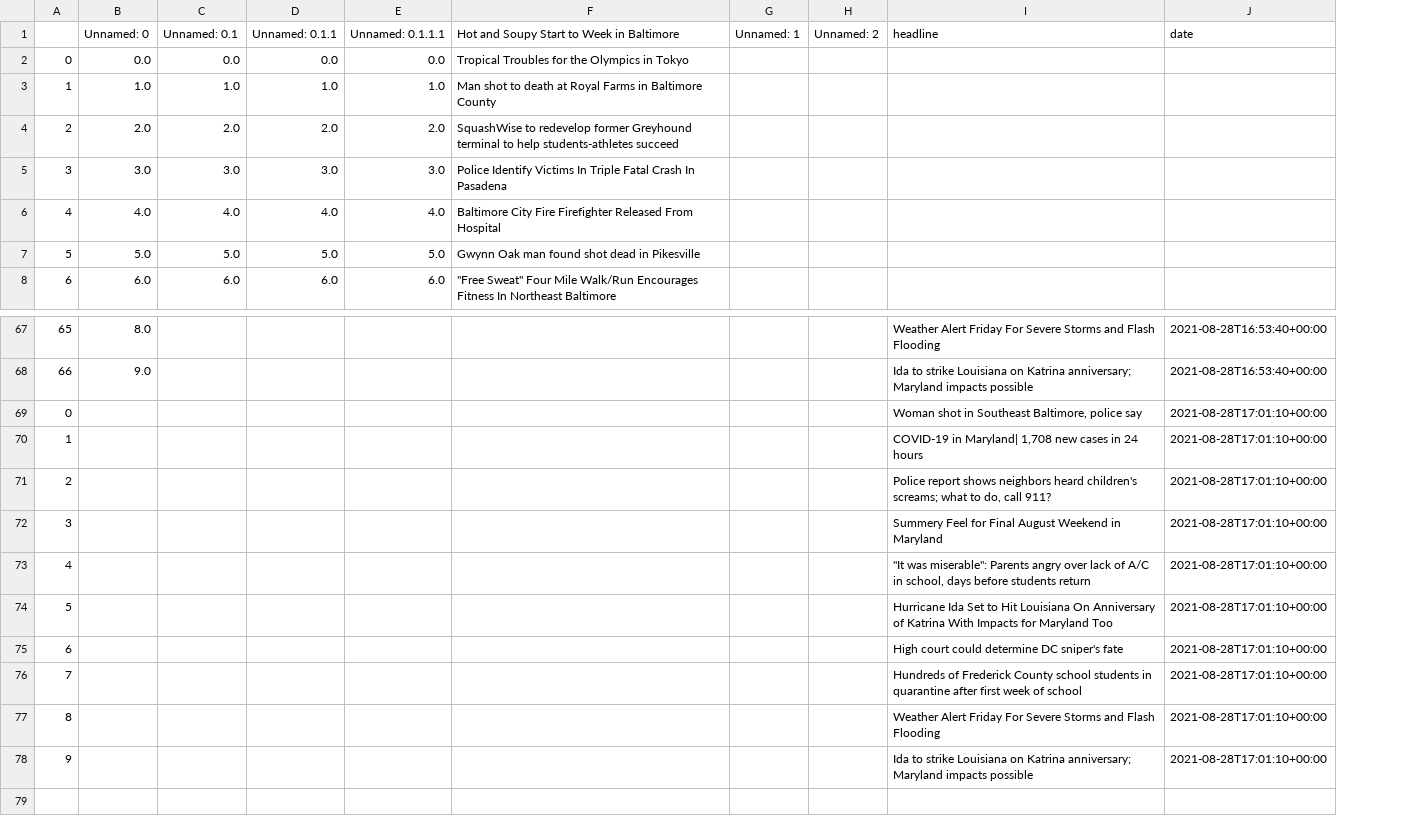
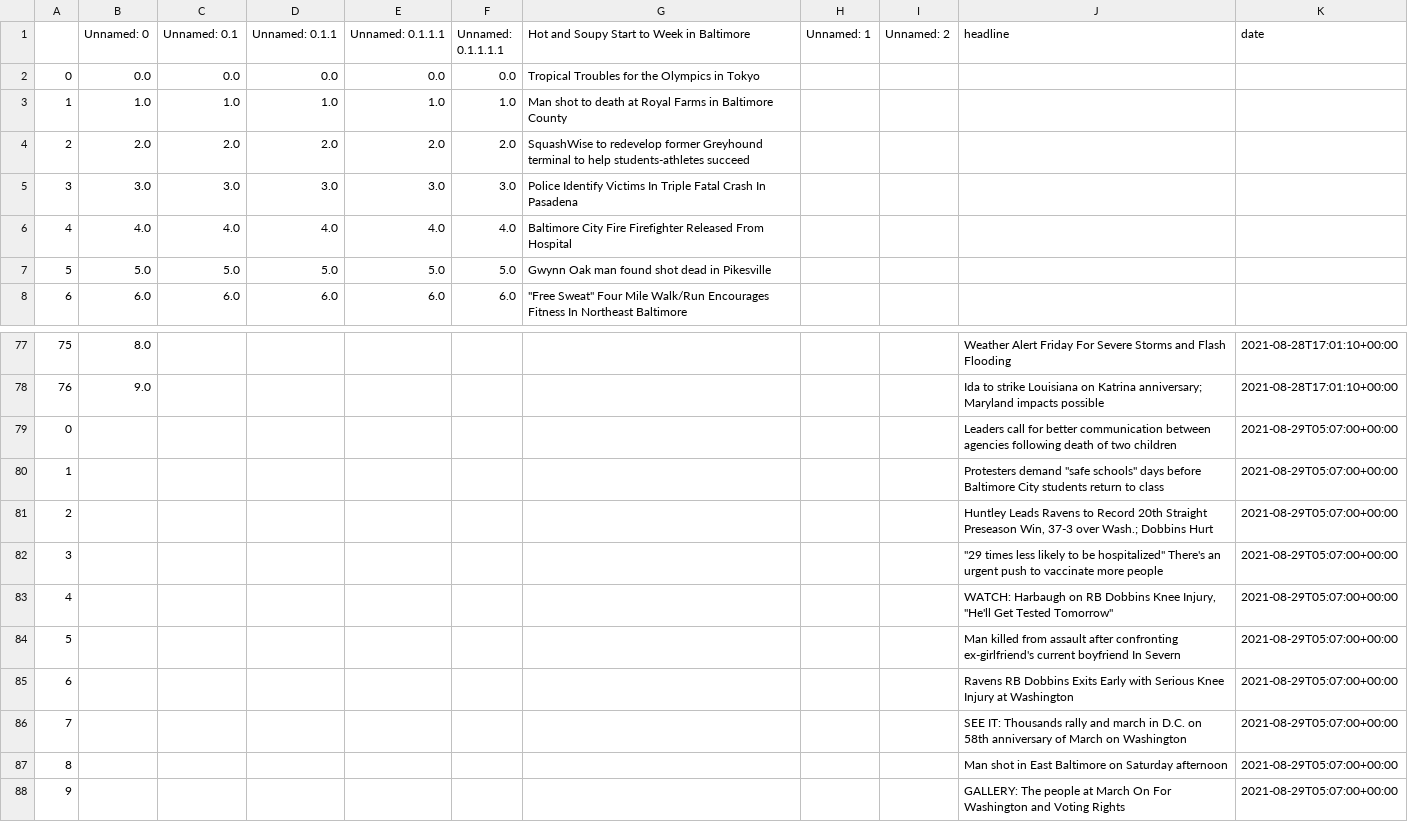
Before and after one commit to msalexford/fox45_scraper, a CSV file: fox45_headlines.csv, drawn as a sheet; only a part is shown, gaps mark what is left out; removed rows and columns are numbered as before the commit, all else as after; the diff covers the shown part only; the diff names each change by its address in the sheet, - before the commit and + after, or states it on an @@ line.

```diff
--- a/fox45_headlines.csv
+++ b/fox45_headlines.csv
+column F (Unnamed: 0.1.1.1.1), rows 2-8: 0.0 | 1.0 | 2.0 | 3.0 | 4.0 | 5.0 | 6.0
@@ column A renumbered between rows 69 and 78 @@
-K77:K78 (date): 2021-08-28T16:53:40+00:00
+K77:K78 (date): 2021-08-28T17:01:10+00:00
-row 69: 0 |  |  |  |  |  |  |  | Woman shot in Southeast Baltimore, police say | 2021-08-28T17:01:10+00:00
-row 70: 1 |  |  |  |  |  |  |  | COVID-19 in Maryland| 1,708 new cases in 24 hours | 2021-08-28T17:01:10+00:00
-row 71: 2 |  |  |  |  |  |  |  | Police report shows neighbors heard children's screams; what to do, call 911? | 2021-08-28T17:01:10+00:00
-row 72: 3 |  |  |  |  |  |  |  | Summery Feel for Final August Weekend in Maryland | 2021-08-28T17:01:10+00:00
-row 73: 4 |  |  |  |  |  |  |  | "It was miserable": Parents angry over lack of A/C in school, days before students return | 2021-08-28T17:01:10+00:00
-row 74: 5 |  |  |  |  |  |  |  | Hurricane Ida Set to Hit Louisiana On Anniversary of Katrina With Impacts for Maryland Too | 2021-08-28T17:01:10+00:00
-row 75: 6 |  |  |  |  |  |  |  | High court could determine DC sniper's fate | 2021-08-28T17:01:10+00:00
-row 76: 7 |  |  |  |  |  |  |  | Hundreds of Frederick County school students in quarantine after first week of school | 2021-08-28T17:01:10+00:00
-row 77: 8 |  |  |  |  |  |  |  | Weather Alert Friday For Severe Storms and Flash Flooding | 2021-08-28T17:01:10+00:00
-row 78: 9 |  |  |  |  |  |  |  | Ida to strike Louisiana on Katrina anniversary; Maryland impacts possible | 2021-08-28T17:01:10+00:00
+row 79: 0 |  |  |  |  |  |  |  |  | Leaders call for better communication between agencies following death of two children | 2021-08-29T05:07:00+00:00
+row 80: 1 |  |  |  |  |  |  |  |  | Protesters demand "safe schools" days before Baltimore City students return to class | 2021-08-29T05:07:00+00:00
+row 81: 2 |  |  |  |  |  |  |  |  | Huntley Leads Ravens to Record 20th Straight Preseason Win, 37-3 over Wash.; Dobbins Hurt | 2021-08-29T05:07:00+00:00
+row 82: 3 |  |  |  |  |  |  |  |  | "29 times less likely to be hospitalized" There's an urgent push to vaccinate more people | 2021-08-29T05:07:00+00:00
+row 83: 4 |  |  |  |  |  |  |  |  | WATCH: Harbaugh on RB Dobbins Knee Injury, "He'll Get Tested Tomorrow" | 2021-08-29T05:07:00+00:00
+row 84: 5 |  |  |  |  |  |  |  |  | Man killed from assault after confronting ex-girlfriend's current boyfriend In Severn | 2021-08-29T05:07:00+00:00
+row 85: 6 |  |  |  |  |  |  |  |  | Ravens RB Dobbins Exits Early with Serious Knee Injury at Washington | 2021-08-29T05:07:00+00:00
+row 86: 7 |  |  |  |  |  |  |  |  | SEE IT: Thousands rally and march in D.C. on 58th anniversary of March on Washington | 2021-08-29T05:07:00+00:00
+row 87: 8 |  |  |  |  |  |  |  |  | Man shot in East Baltimore on Saturday afternoon | 2021-08-29T05:07:00+00:00
+row 88: 9 |  |  |  |  |  |  |  |  | GALLERY: The people at March On For Washington and Voting Rights | 2021-08-29T05:07:00+00:00
```
Also changed, not shown: 10 added rows and 58 edited cells elsewhere in this file.
